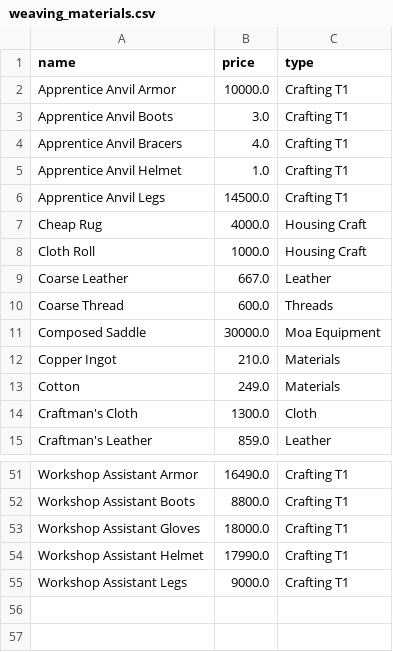
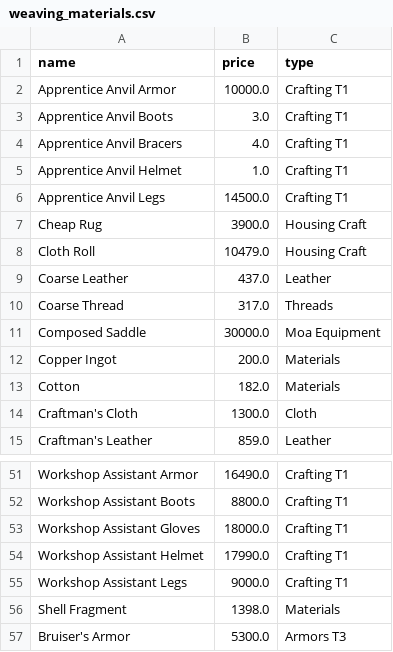
Before and after one commit to americoalmeidaf/ravendawn-calculators, a CSV file: weaving_materials.csv, drawn as a sheet; only a part is shown, gaps mark what is left out; the diff covers the shown part only.

```diff
--- a/weaving_materials.csv
+++ b/weaving_materials.csv
@@ -6,9 +6,9 @@ Apprentice Anvil Helmet,1.0,Crafting T1
 Apprentice Anvil Legs,14500.0,Crafting T1
-Cheap Rug,4000.0,Housing Craft
-Cloth Roll,1000.0,Housing Craft
-Coarse Leather,667.0,Leather
-Coarse Thread,600.0,Threads
+Cheap Rug,3900.0,Housing Craft
+Cloth Roll,10479.0,Housing Craft
+Coarse Leather,437.0,Leather
+Coarse Thread,317.0,Threads
 Composed Saddle,30000.0,Moa Equipment
-Copper Ingot,210.0,Materials
-Cotton,249.0,Materials
+Copper Ingot,200.0,Materials
+Cotton,182.0,Materials
 Craftman's Cloth,1300.0,Cloth
@@ -55 +55,3 @@ Workshop Assistant Helmet,17990.0,Crafting T1
 Workshop Assistant Legs,9000.0,Crafting T1
+Shell Fragment,1398.0,Materials
+Bruiser's Armor,5300.0,Armors T3
```
Also changed, not shown: 22 edited cells elsewhere in this file, weaving_crafting_info.csv, 1 other file.
